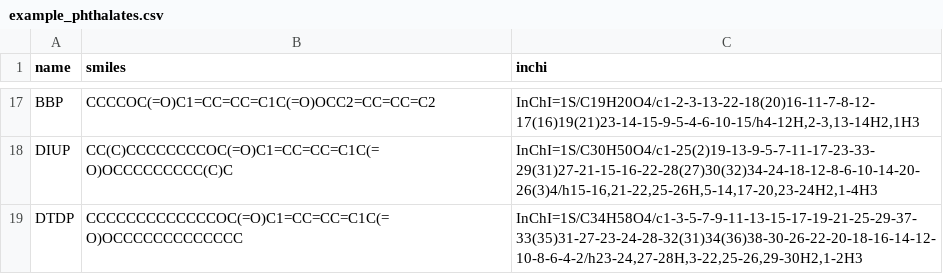
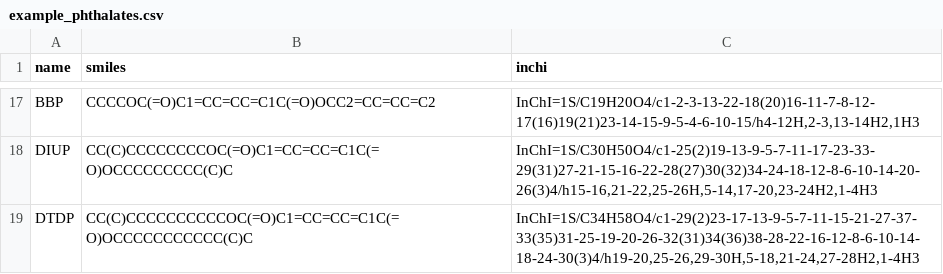
Before and after one commit to biobricks-ai/pdaa, a CSV file: resources/example_phthalates.csv, drawn as a sheet; only a part is shown, gaps mark what is left out.

```diff
--- a/resources/example_phthalates.csv
+++ b/resources/example_phthalates.csv
@@ -18,2 +18,2 @@ BBP,CCCCOC(=O)C1=CC=CC=C1C(=O)OCC2=CC=CC=C2,"InChI=1S/C19H20O4/c1-2-3-13-22-18(2
 DIUP,CC(C)CCCCCCCCOC(=O)C1=CC=CC=C1C(=O)OCCCCCCCCC(C)C,"InChI=1S/C30H50O4/c1-25(2)19-13-9-5-7-11-17-23-33-29(31)27-21-15-16-22-28(27)30(32)34-24-18-12-8-6-10-14-20-26(3)4/h15-16,21-22,25-26H,5-14,17-20,23-24H2,1-4H3"
-DTDP,CCCCCCCCCCCCCOC(=O)C1=CC=CC=C1C(=O)OCCCCCCCCCCCCC,"InChI=1S/C34H58O4/c1-3-5-7-9-11-13-15-17-19-21-25-29-37-33(35)31-27-23-24-28-32(31)34(36)38-30-26-22-20-18-16-14-12-10-8-6-4-2/h23-24,27-28H,3-22,25-26,29-30H2,1-2H3"
+DTDP,CC(C)CCCCCCCCCCOC(=O)C1=CC=CC=C1C(=O)OCCCCCCCCCCC(C)C,"InChI=1S/C34H58O4/c1-29(2)23-17-13-9-5-7-11-15-21-27-37-33(35)31-25-19-20-26-32(31)34(36)38-28-22-16-12-8-6-10-14-18-24-30(3)4/h19-20,25-26,29-30H,5-18,21-24,27-28H2,1-4H3"
```
Also changed, not shown: 16 other files.
